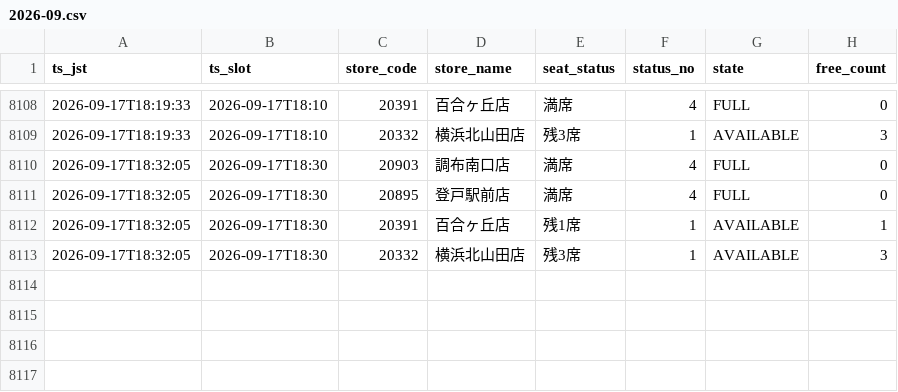
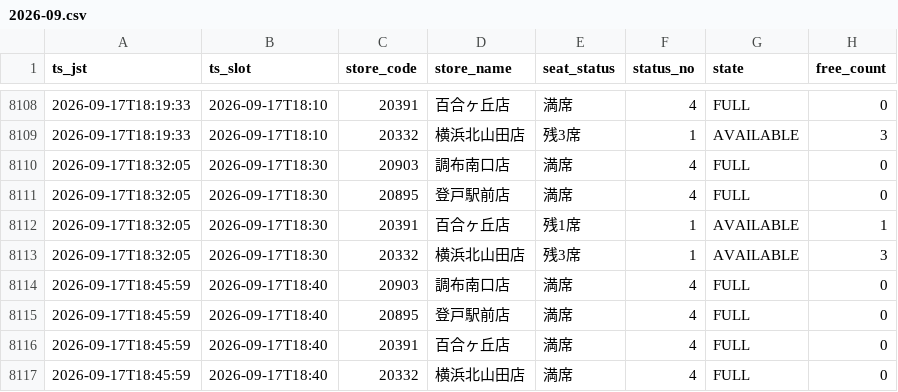
Before and after one commit to masa9231941-svg/kaikatsu-darts-notify, a CSV file: data/log/2026-09.csv, drawn as a sheet; only a part is shown, gaps mark what is left out.

```diff
--- a/data/log/2026-09.csv
+++ b/data/log/2026-09.csv
@@ -8113 +8113,5 @@ ts_jst,ts_slot,store_code,store_name,seat_status,status_no,state,free_count
 2026-09-17T18:32:05,2026-09-17T18:30,20332,横浜北山田店,残3席,1,AVAILABLE,3
+2026-09-17T18:45:59,2026-09-17T18:40,20903,調布南口店,満席,4,FULL,0
+2026-09-17T18:45:59,2026-09-17T18:40,20895,登戸駅前店,満席,4,FULL,0
+2026-09-17T18:45:59,2026-09-17T18:40,20391,百合ヶ丘店,満席,4,FULL,0
+2026-09-17T18:45:59,2026-09-17T18:40,20332,横浜北山田店,満席,4,FULL,0
```
Also changed, not shown: 1 other file.
